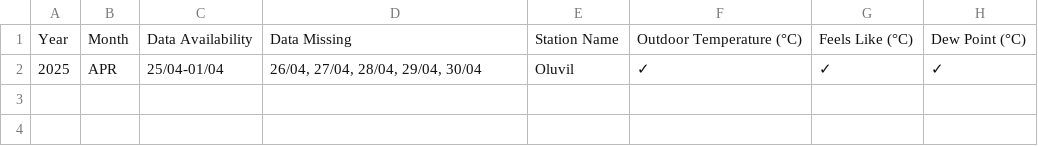
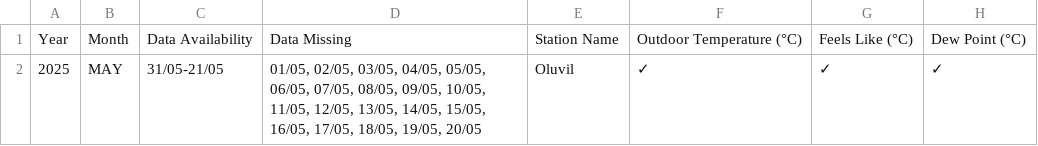
Before and after one commit to Metdata04/metadata_model, a CSV file: metadata_reports/Oluvil_Metadata_Report.csv, drawn as a sheet; only a part is shown; the diff names each change by its address in the sheet, - before the commit and + after, or states it on an @@ line.

Commit message:
Add/update metadata report for Oluvil

```diff
--- a/metadata_reports/Oluvil_Metadata_Report.csv
+++ b/metadata_reports/Oluvil_Metadata_Report.csv
-B2: APR
+B2: MAY
-C2: 25/04-01/04
+C2: 31/05-21/05
-D2: 26/04, 27/04, 28/04, 29/04, 30/04
+D2: 01/05, 02/05, 03/05, 04/05, 05/05, 06/05, 07/05, 08/05, 09/05, 10/05, 11/05, 12/05, 13/05, 14/05, 15/05, 16/05, 17/05, 18/05, 19/05, 20/05
```
